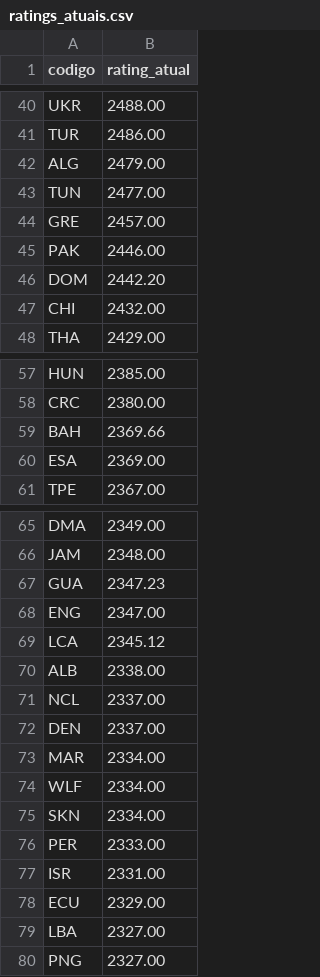
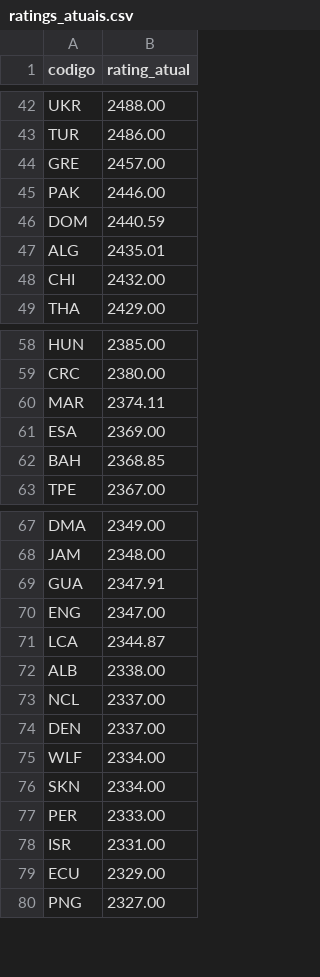
Before and after one commit to dmmarcolino/volei-elo-rating, a CSV file: data/ratings_atuais.csv, drawn as a sheet; only a part is shown, gaps mark what is left out; the diff covers the shown part only.

```diff
--- a/data/ratings_atuais.csv
+++ b/data/ratings_atuais.csv
@@ -41,7 +43,6 @@ UKR,2488.00
 TUR,2486.00
-ALG,2479.00
-TUN,2477.00
 GRE,2457.00
 PAK,2446.00
-DOM,2442.20
+DOM,2440.59
+ALG,2435.01
 CHI,2432.00
@@ -58,4 +59,5 @@ HUN,2385.00
 CRC,2380.00
-BAH,2369.66
+MAR,2374.11
 ESA,2369.00
+BAH,2368.85
 TPE,2367.00
@@ -66,5 +68,5 @@ DMA,2349.00
 JAM,2348.00
-GUA,2347.23
+GUA,2347.91
 ENG,2347.00
-LCA,2345.12
+LCA,2344.87
 ALB,2338.00
@@ -72,3 +74,2 @@ NCL,2337.00
 DEN,2337.00
-MAR,2334.00
 WLF,2334.00
@@ -78,3 +79,2 @@ ISR,2331.00
 ECU,2329.00
-LBA,2327.00
 PNG,2327.00
```
Also changed, not shown: 15 added rows, 12 removed rows and 9 edited cells elsewhere in this file, 8 other files.
